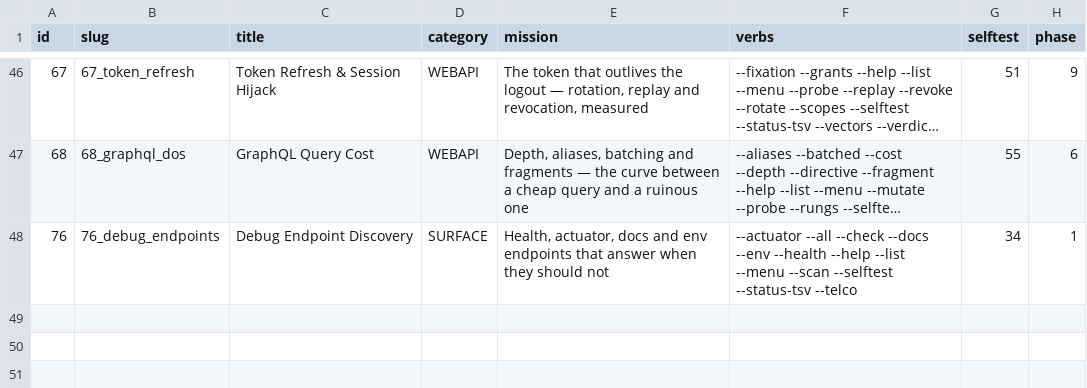
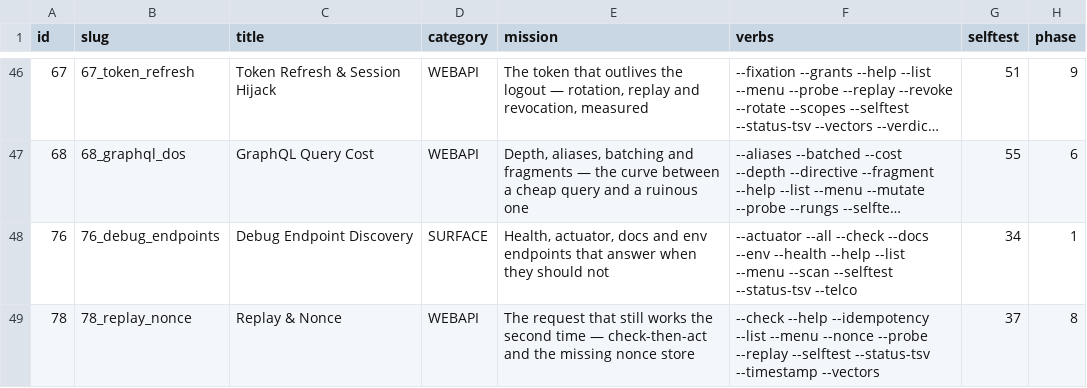
Before and after one commit to yslxotwod/cloudsting, a TSV file: data/registry.tsv, drawn as a sheet; only a part is shown, gaps mark what is left out; long unchanged cells end in …; the diff names each change by its address in the sheet, - before the commit and + after, or states it on an @@ line.

Commit message:
modules: 78_replay_nonce; core: cs_fingerprint was hashing temp paths, not bodies
An auth bypass is a delta, and so is a replay: the second request only matters
when it produces a different result. --replay therefore treats byte-identical
answers as dedup working, not as re-execution.

Fixing that exposed a real bug in five modules: cs_fingerprint collapses its
argument to a string, so passing a temp-file path hashed the PATH — which
changes every call — instead of the response body. Every response looked
unique. 63/65/66/67 and 78 now hash file contents.

```diff
--- a/data/registry.tsv
+++ b/data/registry.tsv
+row 49: 78 | 78_replay_nonce | Replay & Nonce | WEBAPI | The request that still works the second time — check-then-act and the missing nonce store | --check --help --idempotency --list --menu --nonce --probe --replay --selftest --status-tsv --timestamp --vectors | 37 | 8
```
Also changed, not shown: 9 other files.
